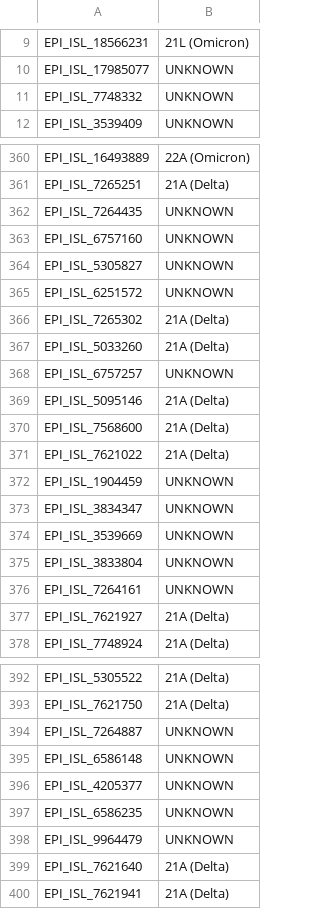
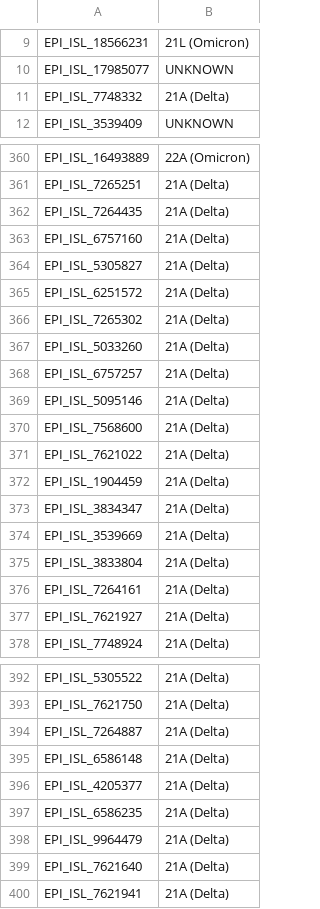
Before and after one commit to TaraMooreUNSW/assign_viral_evo, a CSV file: problem5-classification.csv, drawn as a sheet; only a part is shown, gaps mark what is left out; the diff covers the shown part only.

```diff
--- a/problem5-classification.csv
+++ b/problem5-classification.csv
@@ -10,3 +10,3 @@ EPI_ISL_18566231,21L (Omicron)
 EPI_ISL_17985077,UNKNOWN
-EPI_ISL_7748332,UNKNOWN
+EPI_ISL_7748332,21A (Delta)
 EPI_ISL_3539409,UNKNOWN
@@ -361,9 +361,9 @@ EPI_ISL_16493889,22A (Omicron)
 EPI_ISL_7265251,21A (Delta)
-EPI_ISL_7264435,UNKNOWN
-EPI_ISL_6757160,UNKNOWN
-EPI_ISL_5305827,UNKNOWN
-EPI_ISL_6251572,UNKNOWN
+EPI_ISL_7264435,21A (Delta)
+EPI_ISL_6757160,21A (Delta)
+EPI_ISL_5305827,21A (Delta)
+EPI_ISL_6251572,21A (Delta)
 EPI_ISL_7265302,21A (Delta)
 EPI_ISL_5033260,21A (Delta)
-EPI_ISL_6757257,UNKNOWN
+EPI_ISL_6757257,21A (Delta)
 EPI_ISL_5095146,21A (Delta)
@@ -371,7 +371,7 @@ EPI_ISL_7568600,21A (Delta)
 EPI_ISL_7621022,21A (Delta)
-EPI_ISL_1904459,UNKNOWN
-EPI_ISL_3834347,UNKNOWN
-EPI_ISL_3539669,UNKNOWN
-EPI_ISL_3833804,UNKNOWN
-EPI_ISL_7264161,UNKNOWN
+EPI_ISL_1904459,21A (Delta)
+EPI_ISL_3834347,21A (Delta)
+EPI_ISL_3539669,21A (Delta)
+EPI_ISL_3833804,21A (Delta)
+EPI_ISL_7264161,21A (Delta)
 EPI_ISL_7621927,21A (Delta)
@@ -393,7 +393,7 @@ EPI_ISL_5305522,21A (Delta)
 EPI_ISL_7621750,21A (Delta)
-EPI_ISL_7264887,UNKNOWN
-EPI_ISL_6586148,UNKNOWN
-EPI_ISL_4205377,UNKNOWN
-EPI_ISL_6586235,UNKNOWN
-EPI_ISL_9964479,UNKNOWN
+EPI_ISL_7264887,21A (Delta)
+EPI_ISL_6586148,21A (Delta)
+EPI_ISL_4205377,21A (Delta)
+EPI_ISL_6586235,21A (Delta)
+EPI_ISL_9964479,21A (Delta)
 EPI_ISL_7621640,21A (Delta)
```
Also changed, not shown: 28 edited cells elsewhere in this file, 4 other files.
